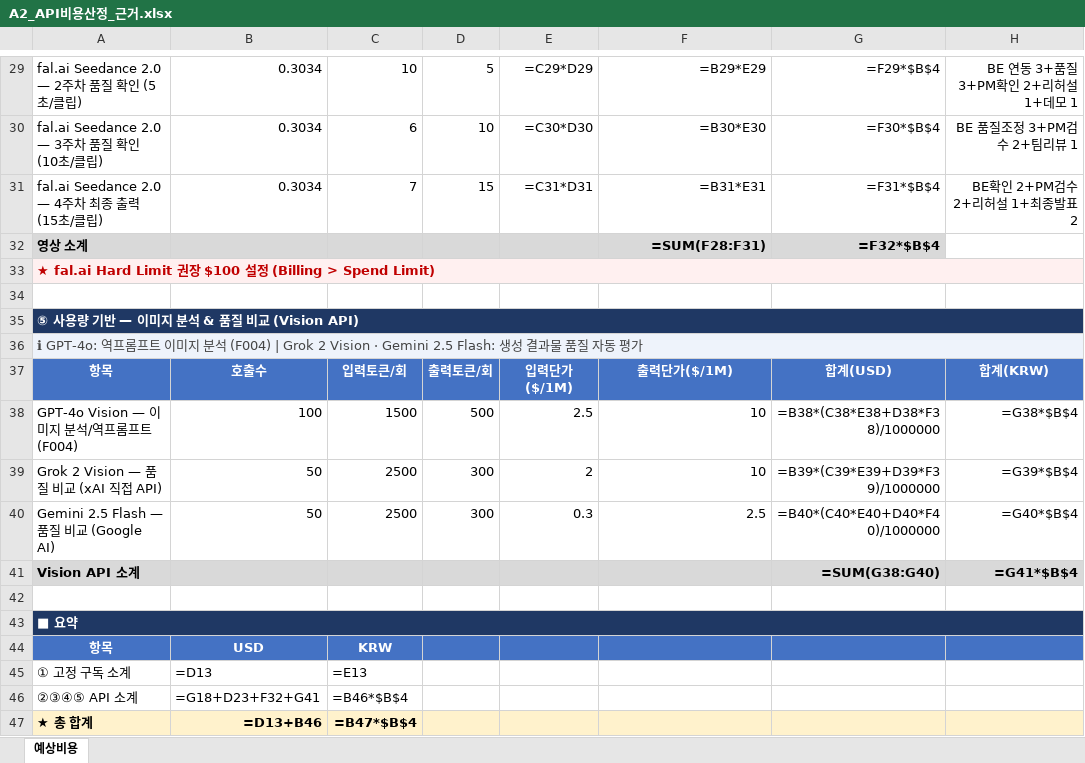
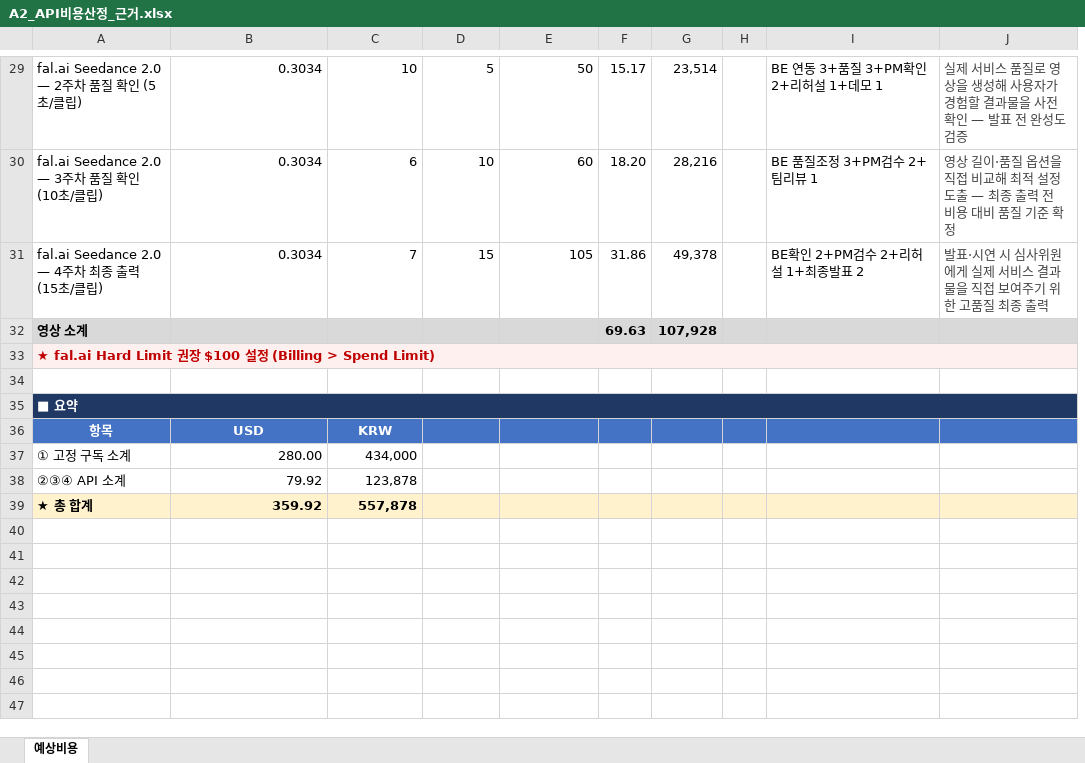
Before and after one commit to framewave-labs/lsg, an Excel workbook: content/02_리서치/A2_API비용산정_근거.xlsx, sheet 예상비용, drawn as a sheet; only a part is shown, gaps mark what is left out; values as stored, in another font and other column widths than the file's, no borders; formulas without a stored value are shown as written; removed rows and columns are numbered as before the commit, all else as after; the diff covers the shown part only; the diff names each change by its address in the sheet, - before the commit and + after, or states it on an @@ line.

```diff
--- a/content/02_리서치/A2_API비용산정_근거.xlsx (sheet 예상비용)
+++ b/content/02_리서치/A2_API비용산정_근거.xlsx (sheet 예상비용)
+column F, rows 29-32: 15.17 | 18.20 | 31.86 | 69.63
+column G, rows 29-32: 23,514 | 28,216 | 49,378 | 107,928
+column H, empty
-column G, rows 29-32: =F29*$B$4 | =F30*$B$4 | =F31*$B$4 | =F32*$B$4
-column H, rows 29-31: BE 연동 3+품질 3+PM확인 2+리허설 1+데모 1 | BE 품질조정 3+PM검수 2+팀리뷰 1 | BE확인 2+PM검수 2+리허설 1+최종발표 2
+column J, rows 29-31: 실제 서비스 품질로 영상을 생성해 사용자가 경험할 결과물을 사전 확인 — 발표 전 완성도 검증 | 영상 길이·품질 옵션을 직접 비교해 최적 설정 도출 — 최종 출력 전 비용 대비 품질 기준 확정 | 발표·시연 시 심사위원에게 실제 서비스 결과물을 직접 보여주기 위한 고품질 최종 출력
-E29: =C29*D29
+E29: 50
-I29:I31 alignment: right
+I29:I31 alignment: left
-I29: =B29*E29
+I29: BE 연동 3+품질 3+PM확인 2+리허설 1+데모 1
-E30: =C30*D30
+E30: 60
-I30: =B30*E30
+I30: BE 품질조정 3+PM검수 2+팀리뷰 1
-E31: =C31*D31
+E31: 105
-I31: =B31*E31
+I31: BE확인 2+PM검수 2+리허설 1+최종발표 2
-I32: =SUM(F28:F31)
+I32: (empty)
-row 34: (empty)
-row 35: ⑤ 사용량 기반 — 이미지 분석 & 품질 비교 (Vision API)
-row 36: ℹ GPT-4o: 역프롬프트 이미지 분석 (F004) | Grok 2 Vision · Gemini 2.5 Flash: 생성 결과물 품질 자동 평가
-row 37: 항목 | 호출수 | 입력토큰/회 | 출력토큰/회 | 입력단가($/1M) | 출력단가($/1M) | 합계(USD) | 합계(KRW)
-row 38: GPT-4o Vision — 이미지 분석/역프롬프트 (F004) | 100 | 1500 | 500 | 2.5 | 10 | =B38*(C38*E38+D38*F38)/1000000 | =G38*$B$4
-row 39: Grok 2 Vision — 품질 비교 (xAI 직접 API) | 50 | 2500 | 300 | 2 | 10 | =B39*(C39*E39+D39*F39)/1000000 | =G39*$B$4
-row 40: Gemini 2.5 Flash — 품질 비교 (Google AI) | 50 | 2500 | 300 | 0.3 | 2.5 | =B40*(C40*E40+D40*F40)/1000000 | =G40*$B$4
-row 41: Vision API 소계 |  |  |  |  |  | =SUM(G38:G40) | =G41*$B$4
-B37: =D13
+B37: 280.00
-C37: =E13
+C37: 434,000
-row 46: ②③④⑤ API 소계 | =G18+D23+F32+G41 | =B46*$B$4
+row 38: ②③④ API 소계 | 79.92 | 123,878
-B39: =D13+B46
+B39: 359.92
-C39: =B47*$B$4
+C39: 557,878
```
Also changed, not shown: 20 edited cells and cell formats elsewhere in this sheet.
